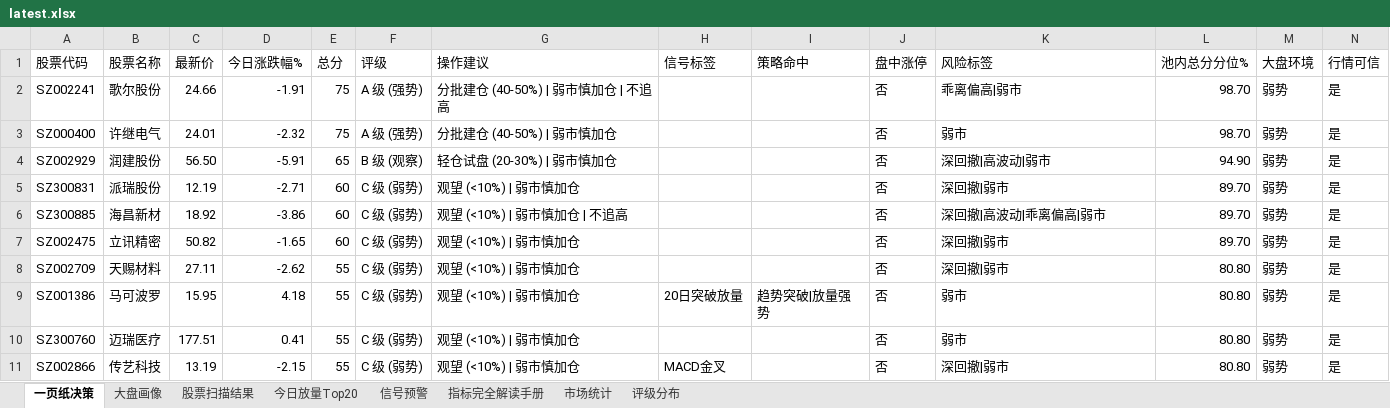
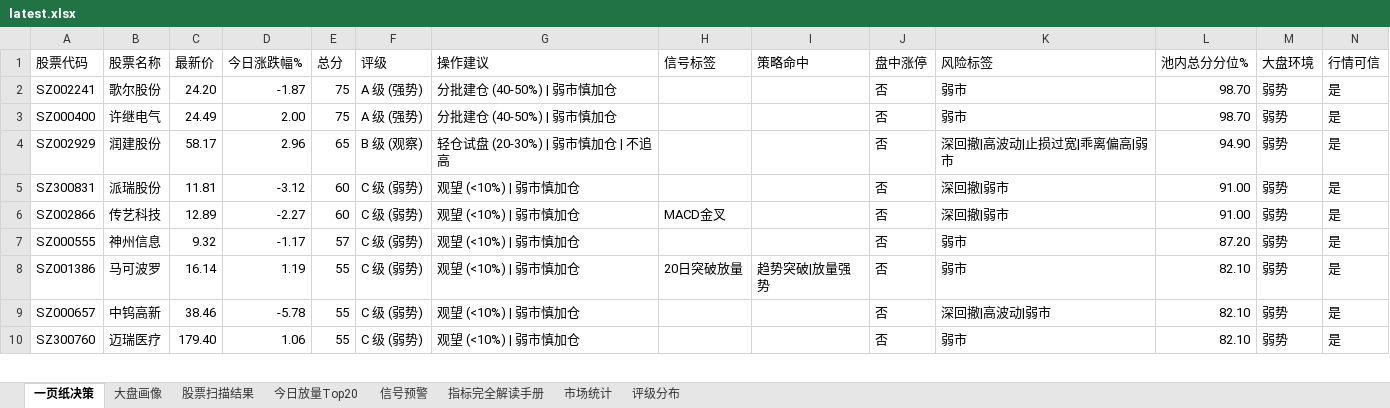
Before and after one commit to gaoyouxiaochao/stock-scanner-v79, an Excel workbook: results/latest.xlsx, sheet 一页纸决策, drawn as a sheet; only a part is shown; values as stored, in another font and other column widths than the file's, no cell formats; conditional formats not drawn; removed rows and columns are numbered as before the commit, all else as after; the diff covers the shown part only; the diff names each change by its address in the sheet, - before the commit and + after, or states it on an @@ line.

```diff
--- a/results/latest.xlsx (sheet 一页纸决策)
+++ b/results/latest.xlsx (sheet 一页纸决策)
-C2 (最新价): 24.66
+C2 (最新价): 24.20
-D2 (今日涨跌幅%): -1.91
+D2 (今日涨跌幅%): -1.87
-G2 (操作建议): 分批建仓 (40-50%) | 弱市慎加仓 | 不追高
+G2 (操作建议): 分批建仓 (40-50%) | 弱市慎加仓
-K2 (风险标签): 乖离偏高|弱市
+K2 (风险标签): 弱市
-C3 (最新价): 24.01
+C3 (最新价): 24.49
-D3 (今日涨跌幅%): -2.32
+D3 (今日涨跌幅%): 2.00
-C4 (最新价): 56.50
+C4 (最新价): 58.17
-D4 (今日涨跌幅%): -5.91
+D4 (今日涨跌幅%): 2.96
-G4 (操作建议): 轻仓试盘 (20-30%) | 弱市慎加仓
+G4 (操作建议): 轻仓试盘 (20-30%) | 弱市慎加仓 | 不追高
-K4 (风险标签): 深回撤|高波动|弱市
+K4 (风险标签): 深回撤|高波动|止损过宽|乖离偏高|弱市
-C5 (最新价): 12.19
+C5 (最新价): 11.81
-D5 (今日涨跌幅%): -2.71
+D5 (今日涨跌幅%): -3.12
-L5 (池内总分分位%): 89.70
+L5 (池内总分分位%): 91.00
-row 6: SZ300885 | 海昌新材 | 18.92 | -3.86 | 60 | C 级 (弱势) | 观望 (<10%) | 弱市慎加仓 | 不追高 |  |  | 否 | 深回撤|高波动|乖离偏高|弱市 | 89.70 | 弱势 | 是
-A6 (股票代码): SZ002475
+A6 (股票代码): SZ002866
-B6 (股票名称): 立讯精密
+B6 (股票名称): 传艺科技
-C6 (最新价): 50.82
+C6 (最新价): 12.89
-D6 (今日涨跌幅%): -1.65
+D6 (今日涨跌幅%): -2.27
-H6 (信号标签): (empty)
+H6 (信号标签): MACD金叉
-L6 (池内总分分位%): 89.70
+L6 (池内总分分位%): 91.00
-row 8: SZ002709 | 天赐材料 | 27.11 | -2.62 | 55 | C 级 (弱势) | 观望 (<10%) | 弱市慎加仓 |  |  | 否 | 深回撤|弱市 | 80.80 | 弱势 | 是
+row 7: SZ000555 | 神州信息 | 9.32 | -1.17 | 57 | C 级 (弱势) | 观望 (<10%) | 弱市慎加仓 |  |  | 否 | 弱市 | 87.20 | 弱势 | 是
-C8 (最新价): 15.95
+C8 (最新价): 16.14
-D8 (今日涨跌幅%): 4.18
+D8 (今日涨跌幅%): 1.19
-L8 (池内总分分位%): 80.80
+L8 (池内总分分位%): 82.10
+row 9: SZ000657 | 中钨高新 | 38.46 | -5.78 | 55 | C 级 (弱势) | 观望 (<10%) | 弱市慎加仓 |  |  | 否 | 深回撤|高波动|弱市 | 82.10 | 弱势 | 是
-C10 (最新价): 177.51
+C10 (最新价): 179.40
-D10 (今日涨跌幅%): 0.41
+D10 (今日涨跌幅%): 1.06
-L10 (池内总分分位%): 80.80
+L10 (池内总分分位%): 82.10
-row 11: SZ002866 | 传艺科技 | 13.19 | -2.15 | 55 | C 级 (弱势) | 观望 (<10%) | 弱市慎加仓 | MACD金叉 |  | 否 | 深回撤|弱市 | 80.80 | 弱势 | 是
```
Also changed, not shown: 8 added rows, 7 removed rows and 105 edited cells elsewhere in this sheet, sheet 股票扫描结果, sheet 大盘画像, sheet 今日放量Top20, sheet 信号预警, sheet 评级分布, cell formats, 1 other file.
